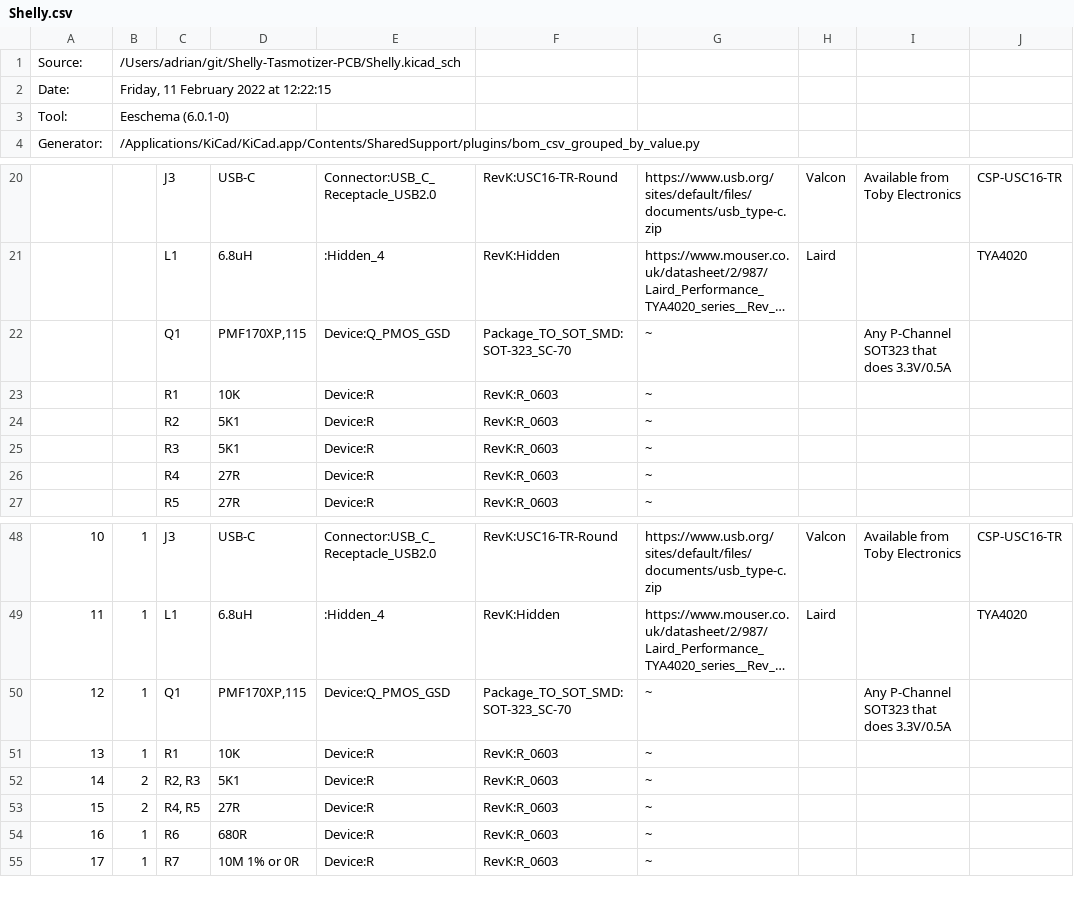
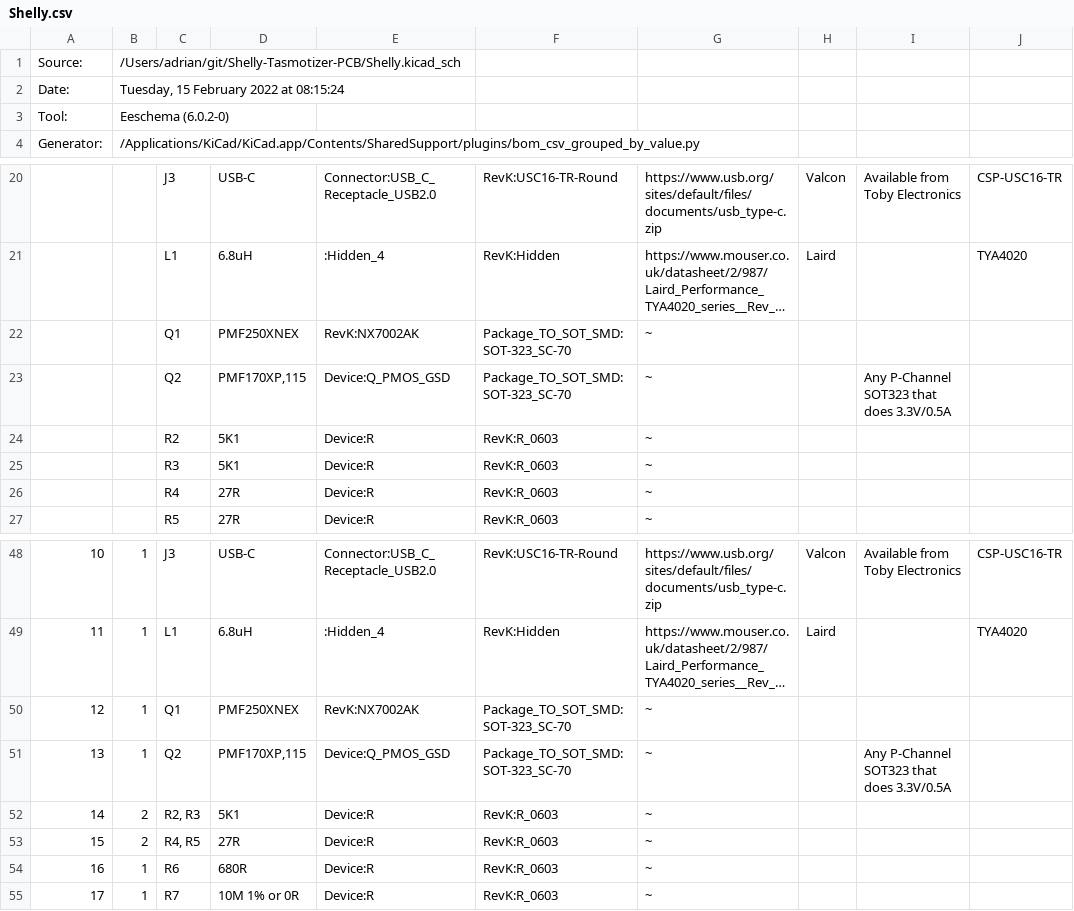
Before and after one commit to revk/Tasmotizer-PCB, a CSV file: Shelly.csv, drawn as a sheet; only a part is shown, gaps mark what is left out; long unchanged cells end in …; removed rows and columns are numbered as before the commit, all else as after; the diff names each change by its address in the sheet, - before the commit and + after, or states it on an @@ line.

```diff
--- a/Shelly.csv
+++ b/Shelly.csv
-B2: Friday, 11 February 2022 at 12:22:15
+B2: Tuesday, 15 February 2022 at 08:15:24
-B3: Eeschema (6.0.1-0)
+B3: Eeschema (6.0.2-0)
+row 22:  |  | Q1 | PMF250XNEX | RevK:NX7002AK | Package_TO_SOT_SMD:SOT-323_SC-70 | ~
-C23: Q1
+C23: Q2
-row 23:  |  | R1 | 10K | Device:R | RevK:R_0603 | ~
-D50: PMF170XP,115
+D50: PMF250XNEX
-E50: Device:Q_PMOS_GSD
+E50: RevK:NX7002AK
-I50: Any P-Channel SOT323 that does 3.3V/0.5A
+I50: (empty)
-C51: R1
+C51: Q2
-D51: 10K
+D51: PMF170XP,115
-E51: Device:R
+E51: Device:Q_PMOS_GSD
-F51: RevK:R_0603
+F51: Package_TO_SOT_SMD:SOT-323_SC-70
-I51: (empty)
+I51: Any P-Channel SOT323 that does 3.3V/0.5A
```
Also changed, not shown: 24 other files.
